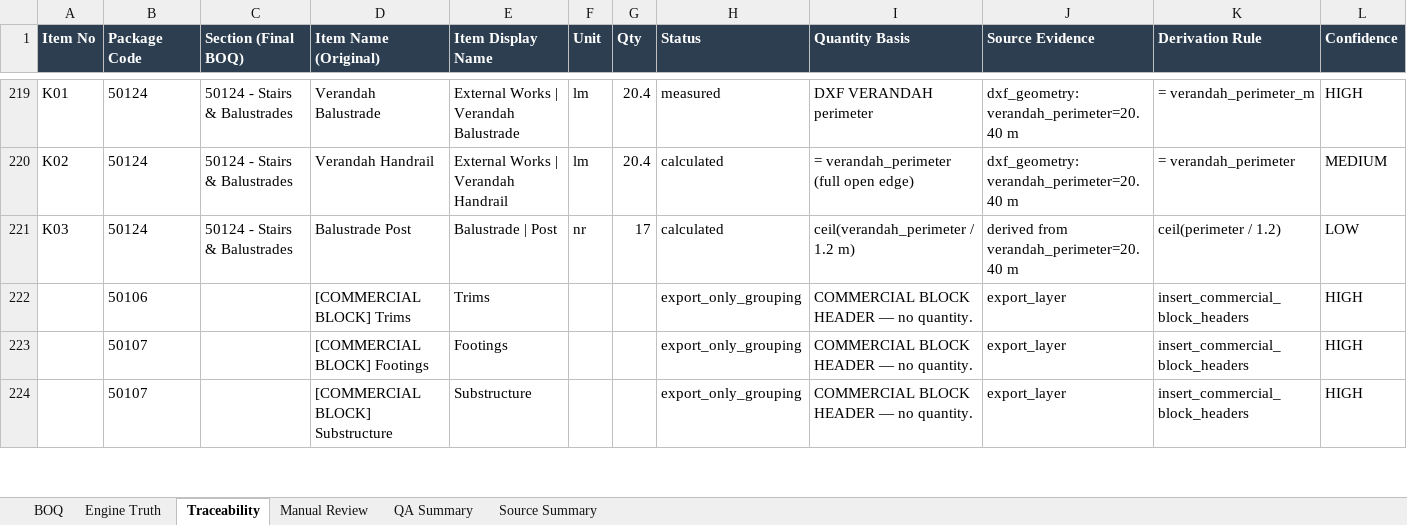
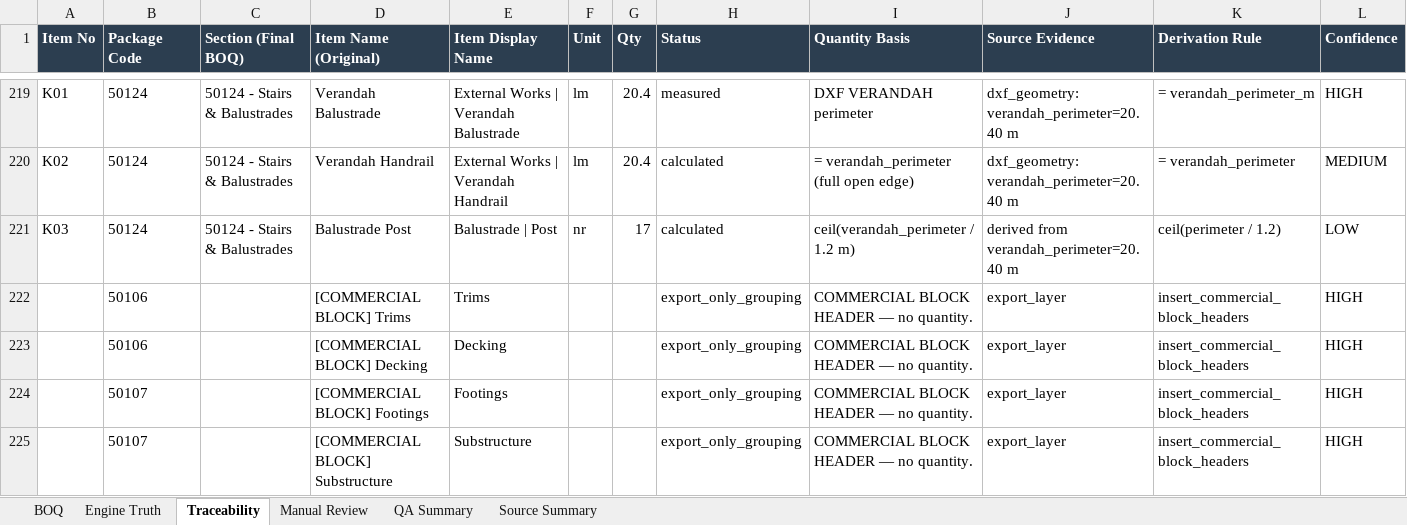
Before and after one commit to KhabibullaevSh/get-demo1-copy, an Excel workbook: v3_boq_system/outputs/project2/project2_BOQ_V3.xlsx, sheet Traceability, drawn as a sheet; only a part is shown, gaps mark what is left out; values as stored, in another font and other column widths than the file's, no borders; formulas without a stored value are shown as written; the diff names each change by its address in the sheet, - before the commit and + after, or states it on an @@ line.

```diff
--- a/v3_boq_system/outputs/project2/project2_BOQ_V3.xlsx (sheet Traceability)
+++ b/v3_boq_system/outputs/project2/project2_BOQ_V3.xlsx (sheet Traceability)
+row 223:  | 50106 |  | [COMMERCIAL BLOCK] Decking | Decking |  |  | export_only_grouping | COMMERCIAL BLOCK HEADER — no quantity. | export_layer | insert_commercial_block_headers | HIGH
```
Also changed, not shown: sheet BOQ, sheet Engine Truth, sheet Source Summary, 1 other file.
